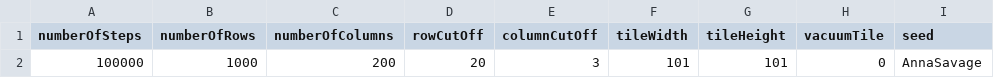
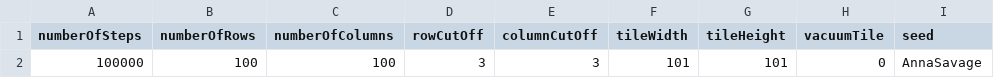
Before and after one commit to danielbarter/fusion, a CSV file: tiles/superVec/options.csv, drawn as a sheet.

Commit message:
more reasonable size

```diff
--- a/tiles/superVec/options.csv
+++ b/tiles/superVec/options.csv
@@ -1,2 +1,2 @@
 numberOfSteps,numberOfRows,numberOfColumns,rowCutOff,columnCutOff,tileWidth,tileHeight,vacuumTile,seed
-100000       ,1000        ,200            ,20       ,3           ,101      ,101       ,0         ,AnnaSavage
+100000       ,100         ,100            ,3        ,3           ,101      ,101       ,0         ,AnnaSavage
```
